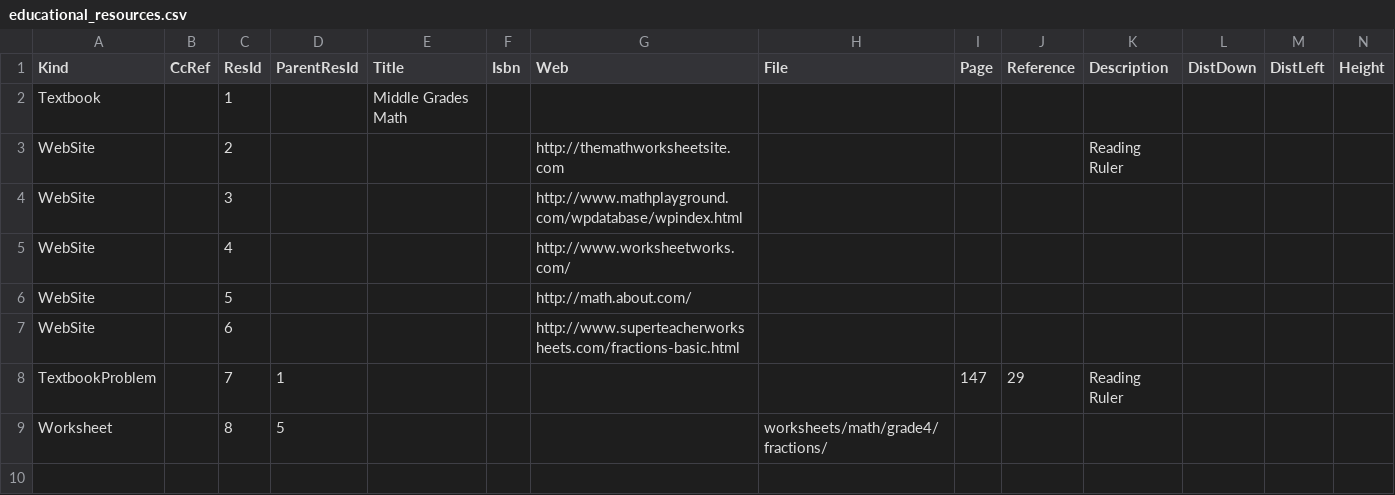
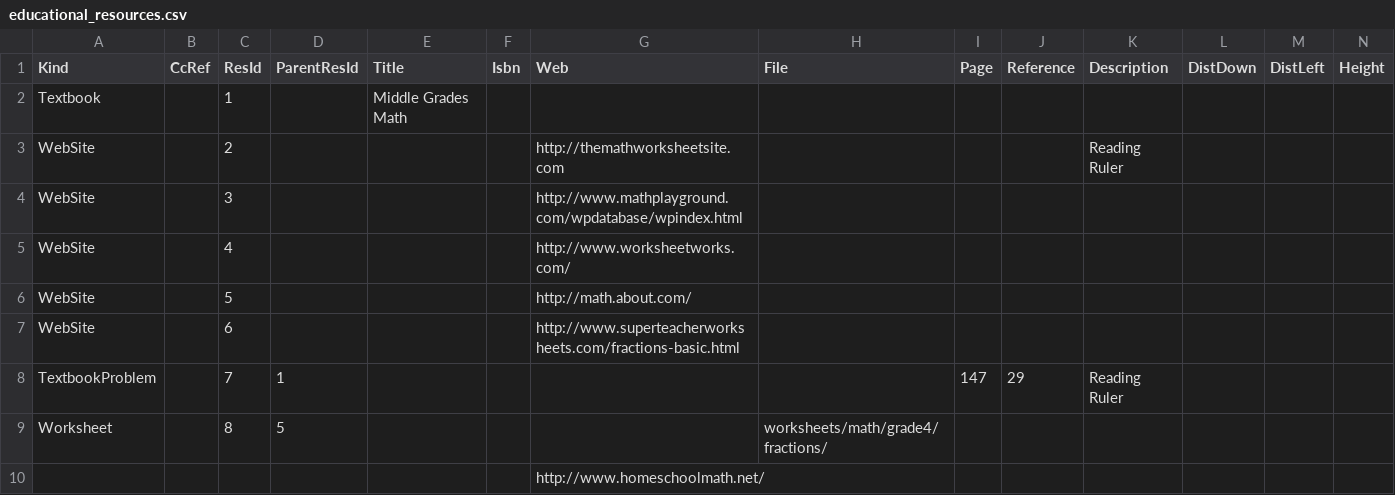
Before and after one commit to laquereric/LivingToLearn, a CSV file: data/educational_resources.csv, drawn as a sheet; only a part is shown; rows hold the shown columns only; the diff names each change by its address in the sheet, - before the commit and + after, or states it on an @@ line.

Commit message:
A start to display of educational resources with EXTJS. A start to storage of educational maps

```diff
--- a/data/educational_resources.csv
+++ b/data/educational_resources.csv
+row 10:  |  |  |  |  |  | http://www.homeschoolmath.net/
```
Also changed, not shown: 6 other files.
